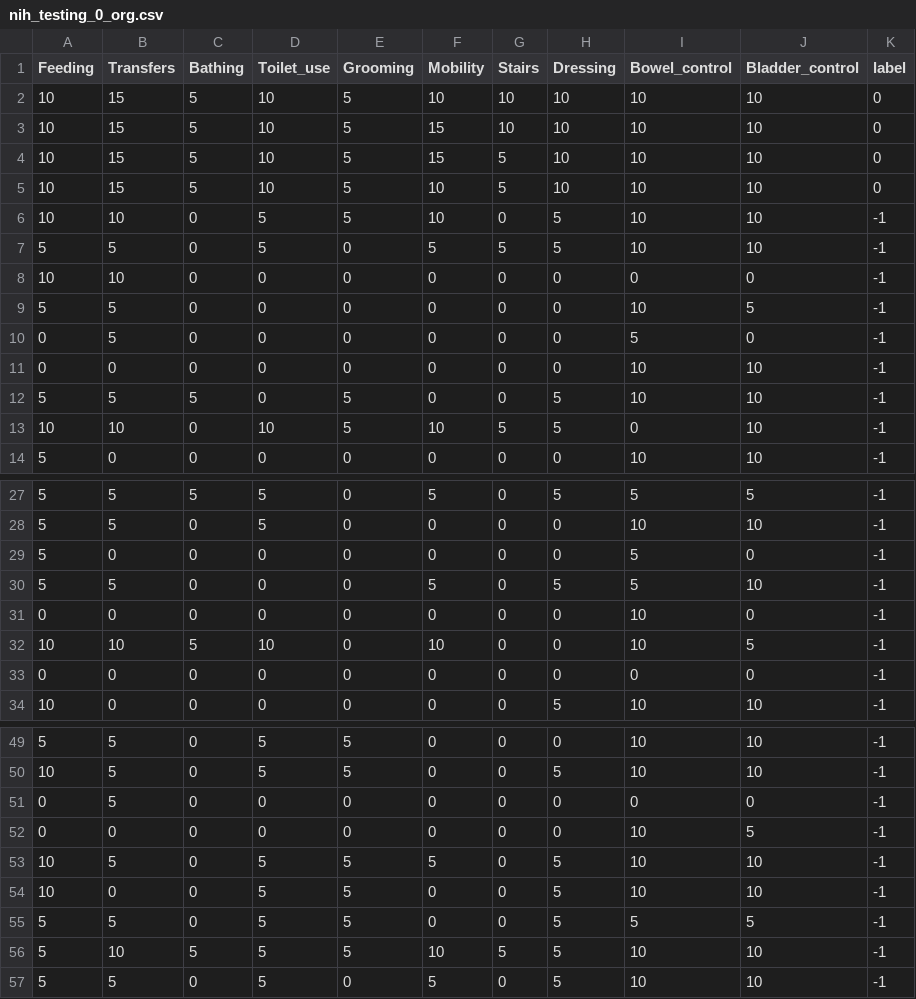
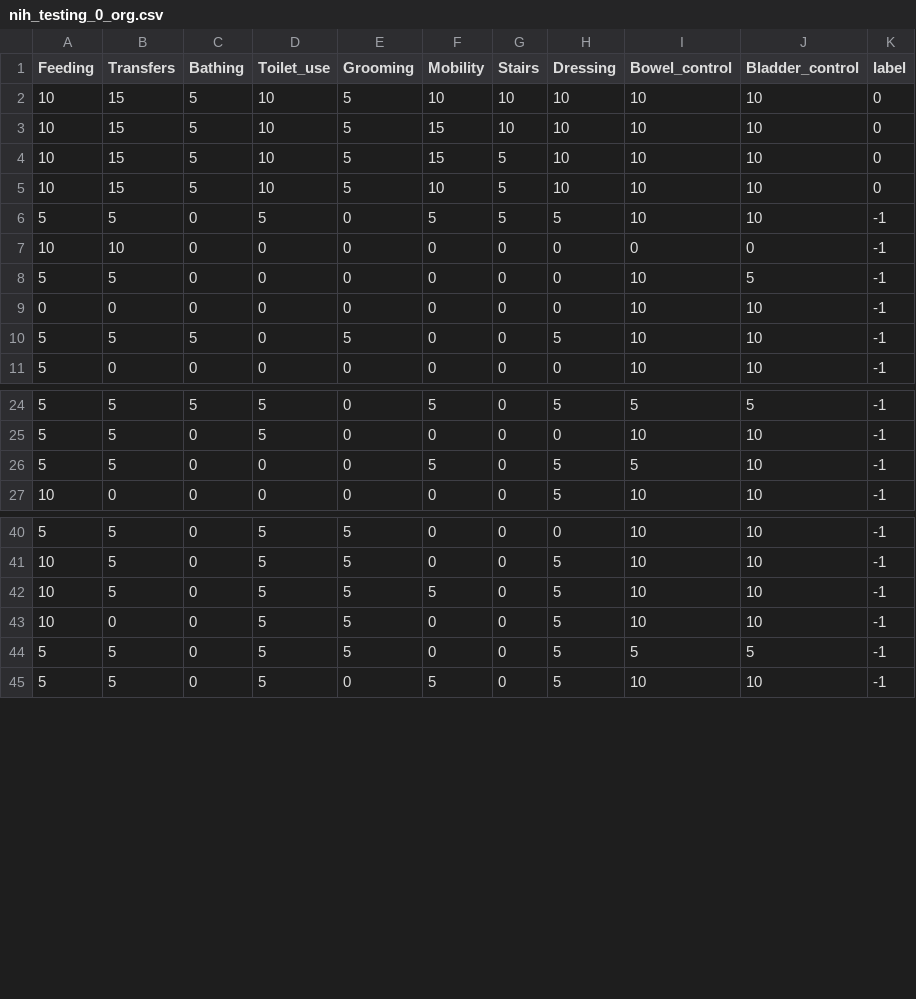
Before and after one commit to chingheng113/strokeValidationR, a CSV file: data/nih_testing_0_org.csv, drawn as a sheet; only a part is shown, gaps mark what is left out; the diff covers the shown part only.

```diff
--- a/data/nih_testing_0_org.csv
+++ b/data/nih_testing_0_org.csv
@@ -5,3 +5,2 @@ Feeding,Transfers,Bathing,Toilet_use,Grooming,Mobility,Stairs,Dressing,Bowel_con
 10,15,5,10,5,10,5,10,10,10,0
-10,10,0,5,5,10,0,5,10,10,-1
 5,5,0,5,0,5,5,5,10,10,-1
@@ -9,6 +8,4 @@ Feeding,Transfers,Bathing,Toilet_use,Grooming,Mobility,Stairs,Dressing,Bowel_con
 5,5,0,0,0,0,0,0,10,5,-1
-0,5,0,0,0,0,0,0,5,0,-1
 0,0,0,0,0,0,0,0,10,10,-1
 5,5,5,0,5,0,0,5,10,10,-1
-10,10,0,10,5,10,5,5,0,10,-1
 5,0,0,0,0,0,0,0,10,10,-1
@@ -28,7 +25,3 @@ Feeding,Transfers,Bathing,Toilet_use,Grooming,Mobility,Stairs,Dressing,Bowel_con
 5,5,0,5,0,0,0,0,10,10,-1
-5,0,0,0,0,0,0,0,5,0,-1
 5,5,0,0,0,5,0,5,5,10,-1
-0,0,0,0,0,0,0,0,10,0,-1
-10,10,5,10,0,10,0,0,10,5,-1
-0,0,0,0,0,0,0,0,0,0,-1
 10,0,0,0,0,0,0,5,10,10,-1
@@ -50,4 +41,2 @@ Feeding,Transfers,Bathing,Toilet_use,Grooming,Mobility,Stairs,Dressing,Bowel_con
 10,5,0,5,5,0,0,5,10,10,-1
-0,5,0,0,0,0,0,0,0,0,-1
-0,0,0,0,0,0,0,0,10,5,-1
 10,5,0,5,5,5,0,5,10,10,-1
@@ -55,3 +44,2 @@ Feeding,Transfers,Bathing,Toilet_use,Grooming,Mobility,Stairs,Dressing,Bowel_con
 5,5,0,5,5,0,0,5,5,5,-1
-5,10,5,5,5,10,5,5,10,10,-1
 5,5,0,5,0,5,0,5,10,10,-1
```
Also changed, not shown: 8 removed rows and 2 moved rows elsewhere in this file, data/NIH_lowess.csv, data/TNK_lowess.csv, 11 other files.
